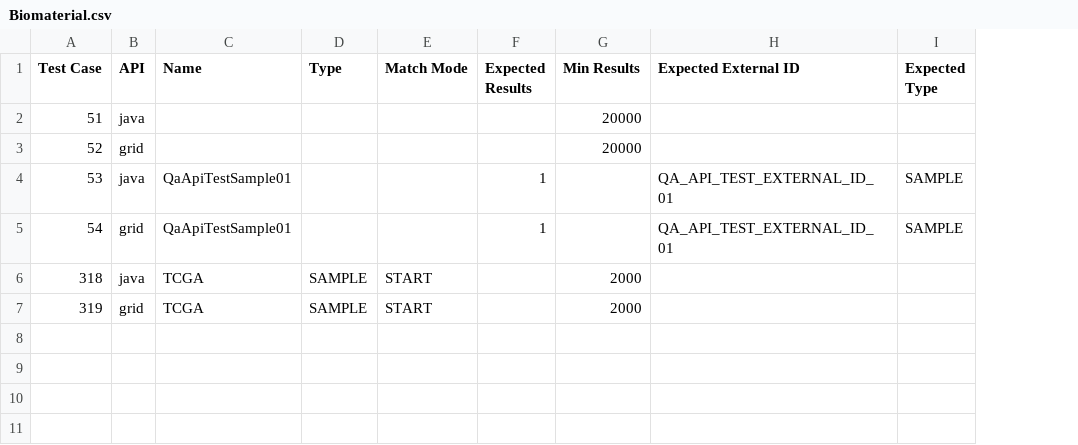
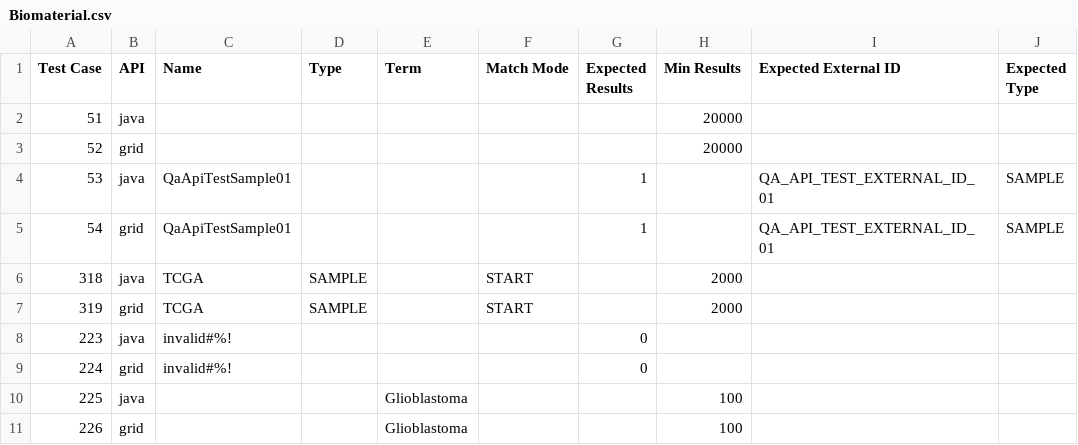
Before and after one commit to NCIP/caarray, a CSV file: qa/software/API_Test_Suite/config/Biomaterial.csv, drawn as a sheet; the diff names each change by its address in the sheet, - before the commit and + after, or states it on an @@ line.

```diff
--- a/qa/software/API_Test_Suite/config/Biomaterial.csv
+++ b/qa/software/API_Test_Suite/config/Biomaterial.csv
+column E (Term), empty
+row 8: 223 | java | invalid#%! |  |  |  | 0
+row 9: 224 | grid | invalid#%! |  |  |  | 0
+row 10: 225 | java |  |  | Glioblastoma |  |  | 100
+row 11: 226 | grid |  |  | Glioblastoma |  |  | 100
```
Also changed, not shown: qa/software/API_Test_Suite/config/Experiment.csv, qa/software/API_Test_Suite/config/File.csv, 31 other files.
